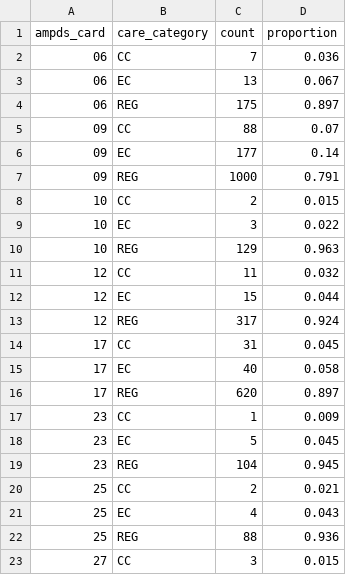
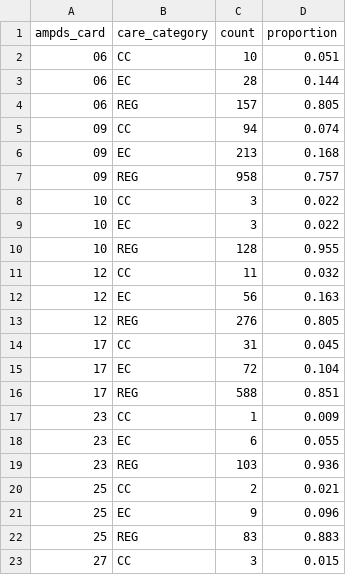
Before and after one commit to RichardPilbery/DAA_DES, a CSV file: distribution_data/enhanced_or_critical_care_by_ampds_card_probs.csv, drawn as a sheet; only a part is shown; the diff covers the shown part only.

```diff
--- a/distribution_data/enhanced_or_critical_care_by_ampds_card_probs.csv
+++ b/distribution_data/enhanced_or_critical_care_by_ampds_card_probs.csv
@@ -1,23 +1,23 @@
 ampds_card,care_category,count,proportion
-06,CC,7,0.036
-06,EC,13,0.067
-06,REG,175,0.897
-09,CC,88,0.07
-09,EC,177,0.14
-09,REG,1000,0.791
-10,CC,2,0.015
+06,CC,10,0.051
+06,EC,28,0.144
+06,REG,157,0.805
+09,CC,94,0.074
+09,EC,213,0.168
+09,REG,958,0.757
+10,CC,3,0.022
 10,EC,3,0.022
-10,REG,129,0.963
+10,REG,128,0.955
 12,CC,11,0.032
-12,EC,15,0.044
-12,REG,317,0.924
+12,EC,56,0.163
+12,REG,276,0.805
 17,CC,31,0.045
-17,EC,40,0.058
-17,REG,620,0.897
+17,EC,72,0.104
+17,REG,588,0.851
 23,CC,1,0.009
-23,EC,5,0.045
-23,REG,104,0.945
+23,EC,6,0.055
+23,REG,103,0.936
 25,CC,2,0.021
-25,EC,4,0.043
-25,REG,88,0.936
+25,EC,9,0.096
+25,REG,83,0.883
 27,CC,3,0.015
```
Also changed, not shown: 20 edited cells elsewhere in this file, distribution_data/patient_outcome_by_care_category_and_quarter_probs.csv, historical_data/calculated/SIM_hist_params_missed_jobs_care_cat_breakdown.csv, 4 other files.
